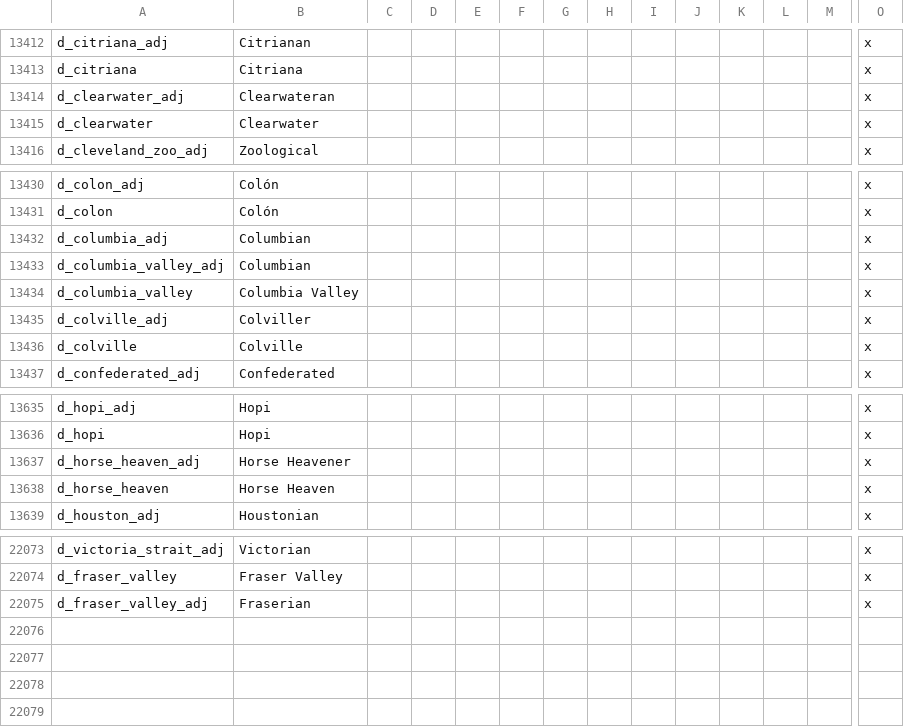
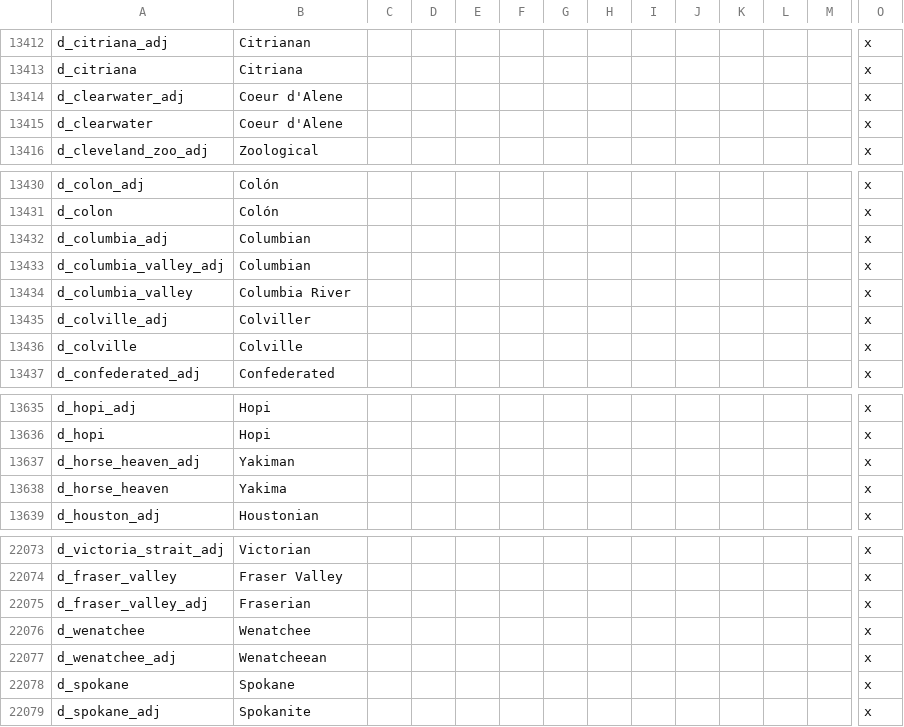
Before and after one commit to Niall490/New-Era-New-World, a CSV file: localisation/00_am_titles.csv, drawn as a sheet; only a part is shown, gaps mark what is left out; rows hold the shown columns only; the diff names each change by its address in the sheet, - before the commit and + after, or states it on an @@ line.

Commit message:
lincoln titles

```diff
--- a/localisation/00_am_titles.csv
+++ b/localisation/00_am_titles.csv
-B13414: Clearwateran
+B13414: Coeur d'Alene
-B13415: Clearwater
+B13415: Coeur d'Alene
-B13434: Columbia Valley
+B13434: Columbia River
-B13637: Horse Heavener
+B13637: Yakiman
-B13638: Horse Heaven
+B13638: Yakima
+row 22076: d_wenatchee | Wenatchee |  |  |  |  |  |  |  |  |  |  |  | x
+row 22077: d_wenatchee_adj | Wenatcheean |  |  |  |  |  |  |  |  |  |  |  | x
+row 22078: d_spokane | Spokane |  |  |  |  |  |  |  |  |  |  |  | x
+row 22079: d_spokane_adj | Spokanite |  |  |  |  |  |  |  |  |  |  |  | x
```
Also changed, not shown: 6 other files.
